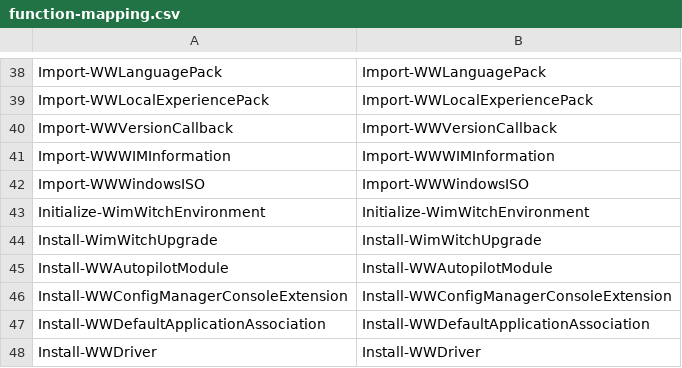
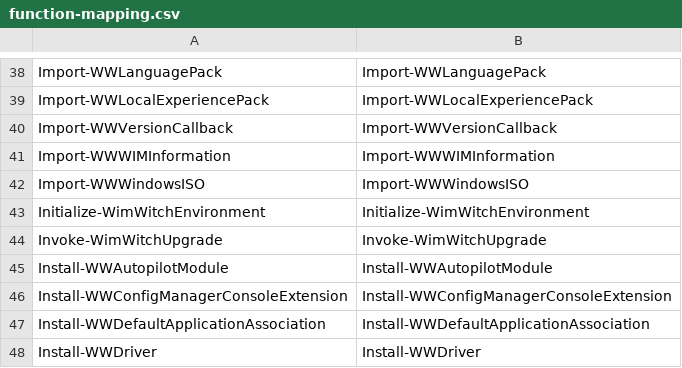
Before and after one commit to mchave3/WimWitch-Reloaded, a CSV file: scripts/function-mapping.csv, drawn as a sheet; only a part is shown, gaps mark what is left out.

Commit message:
Initial commit for Invoke-WimWitchUpgrade
🚀 [Feature]: Implement automatic update mechanism #22

```diff
--- a/scripts/function-mapping.csv
+++ b/scripts/function-mapping.csv
@@ -43,3 +43,3 @@ Import-WWWindowsISO,Import-WWWindowsISO
 Initialize-WimWitchEnvironment,Initialize-WimWitchEnvironment
-Install-WimWitchUpgrade,Install-WimWitchUpgrade
+Invoke-WimWitchUpgrade,Invoke-WimWitchUpgrade
 Install-WWAutopilotModule,Install-WWAutopilotModule
```
Also changed, not shown: 3 other files.
